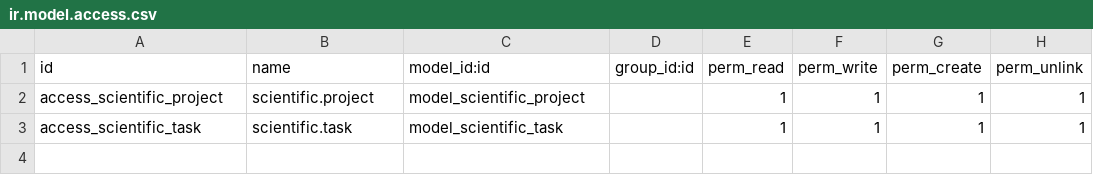
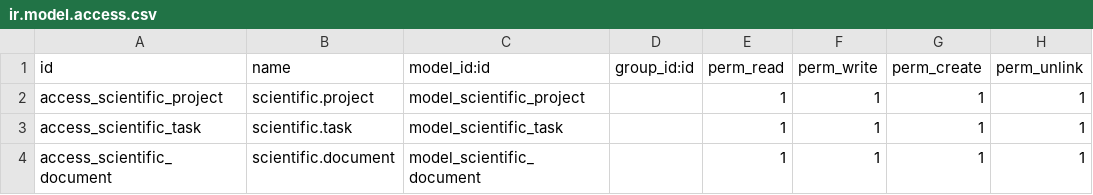
Before and after one commit to steven0seagal/odoo_scientific_project, a CSV file: odoo/addons/scientific_project/security/ir.model.access.csv, drawn as a sheet; the diff names each change by its address in the sheet, - before the commit and + after, or states it on an @@ line.

Commit message:
working  documents,task, projects

```diff
--- a/odoo/addons/scientific_project/security/ir.model.access.csv
+++ b/odoo/addons/scientific_project/security/ir.model.access.csv
+row 4: access_scientific_document | scientific.document | model_scientific_document |  | 1 | 1 | 1 | 1
```
Also changed, not shown: 6 other files.
